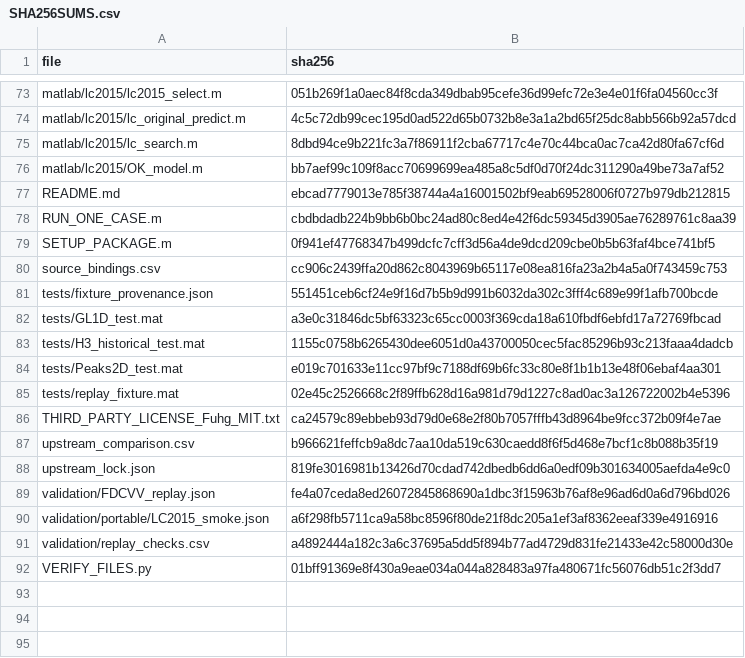
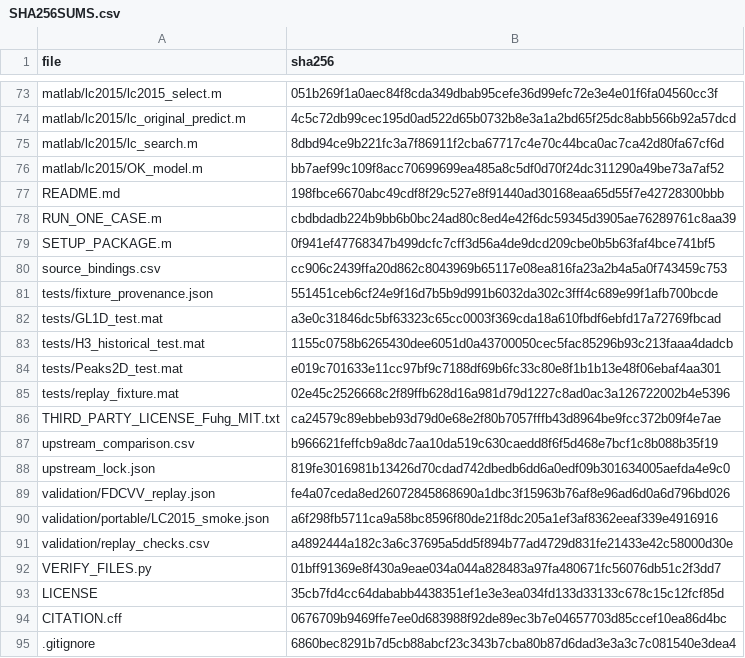
Before and after one commit to YounHW/FDCVV, a CSV file: SHA256SUMS.csv, drawn as a sheet; only a part is shown, gaps mark what is left out.

Commit message:
Add files via upload
Add license, citation metadata

```diff
--- a/SHA256SUMS.csv
+++ b/SHA256SUMS.csv
@@ -76,3 +76,3 @@ matlab/lc2015/lc_search.m,8dbd94ce9b221fc3a7f86911f2cba67717c4e70c44bca0ac7ca42d
 matlab/lc2015/OK_model.m,bb7aef99c109f8acc70699699ea485a8c5df0d70f24dc311290a49be73a7af52
-README.md,ebcad7779013e785f38744a4a16001502bf9eab69528006f0727b979db212815
+README.md,198fbce6670abc49cdf8f29c527e8f91440ad30168eaa65d55f7e42728300bbb
 RUN_ONE_CASE.m,cbdbdadb224b9bb6b0bc24ad80c8ed4e42f6dc59345d3905ae76289761c8aa39
@@ -92 +92,4 @@ validation/replay_checks.csv,a4892444a182c3a6c37695a5dd5f894b77ad4729d831fe21433
 VERIFY_FILES.py,01bff91369e8f430a9eae034a044a828483a97fa480671fc56076db51c2f3dd7
+LICENSE,35cb7fd4cc64dababb4438351ef1e3e3ea034fd133d33133c678c15c12fcf85d
+CITATION.cff,0676709b9469ffe7ee0d683988f92de89ec3b7e04657703d85ccef10ea86d4bc
+.gitignore,6860bec8291b7d5cb88abcf23c343b7cba80b87d6dad3e3a3c7c081540e3dea4
```
Also changed, not shown: 3 other files.
